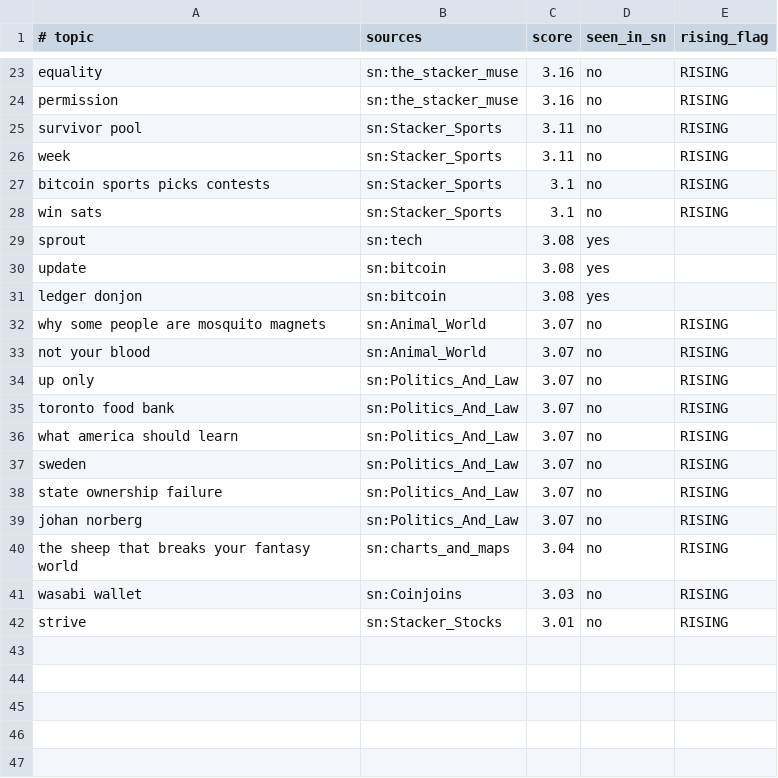
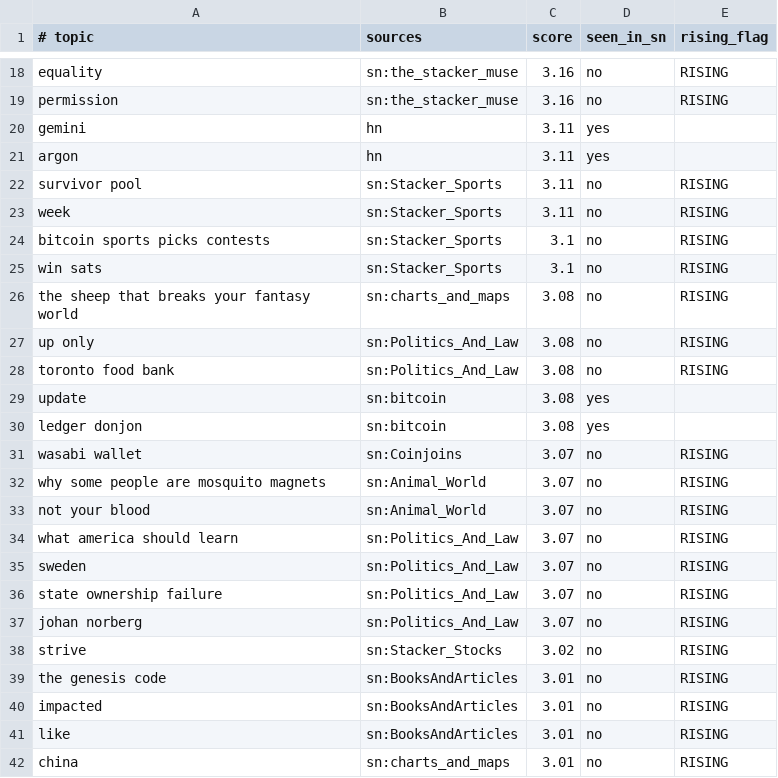
Before and after one commit to TheOnlyXic/sn-monetization-runtime, a TSV file: data/trending/topics.tsv, drawn as a sheet; only a part is shown, gaps mark what is left out; the diff covers the shown part only.

```diff
--- a/data/trending/topics.tsv
+++ b/data/trending/topics.tsv
@@ -24,2 +19,4 @@ equality	sn:the_stacker_muse	3.16	no	RISING
 permission	sn:the_stacker_muse	3.16	no	RISING
+gemini	hn	3.11	yes	
+argon	hn	3.11	yes	
 survivor pool	sn:Stacker_Sports	3.11	no	RISING
@@ -28,9 +25,10 @@ bitcoin sports picks contests	sn:Stacker_Sports	3.1	no	RISING
 win sats	sn:Stacker_Sports	3.1	no	RISING
-sprout	sn:tech	3.08	yes	
+the sheep that breaks your fantasy world	sn:charts_and_maps	3.08	no	RISING
+up only	sn:Politics_And_Law	3.08	no	RISING
+toronto food bank	sn:Politics_And_Law	3.08	no	RISING
 update	sn:bitcoin	3.08	yes	
 ledger donjon	sn:bitcoin	3.08	yes	
+wasabi wallet	sn:Coinjoins	3.07	no	RISING
 why some people are mosquito magnets	sn:Animal_World	3.07	no	RISING
 not your blood	sn:Animal_World	3.07	no	RISING
-up only	sn:Politics_And_Law	3.07	no	RISING
-toronto food bank	sn:Politics_And_Law	3.07	no	RISING
 what america should learn	sn:Politics_And_Law	3.07	no	RISING
@@ -39,4 +37,6 @@ state ownership failure	sn:Politics_And_Law	3.07	no	RISING
 johan norberg	sn:Politics_And_Law	3.07	no	RISING
-the sheep that breaks your fantasy world	sn:charts_and_maps	3.04	no	RISING
-wasabi wallet	sn:Coinjoins	3.03	no	RISING
-strive	sn:Stacker_Stocks	3.01	no	RISING
+strive	sn:Stacker_Stocks	3.02	no	RISING
+the genesis code	sn:BooksAndArticles	3.01	no	RISING
+impacted	sn:BooksAndArticles	3.01	no	RISING
+like	sn:BooksAndArticles	3.01	no	RISING
+china	sn:charts_and_maps	3.01	no	RISING
```
Also changed, not shown: 2 added rows, 7 removed rows and 8 edited cells elsewhere in this file.
